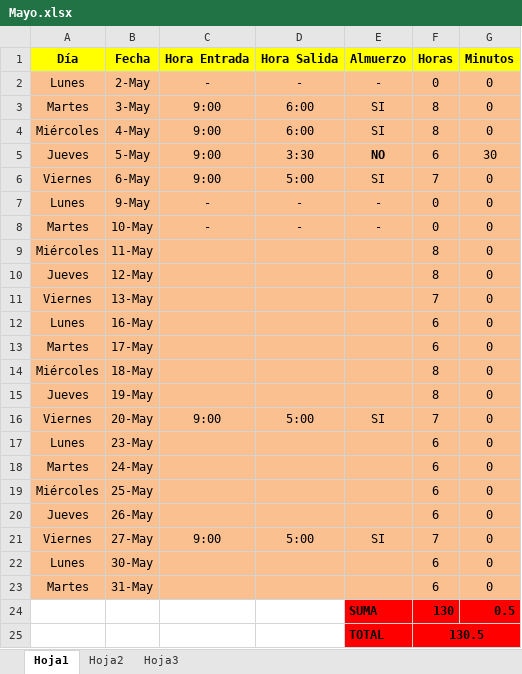
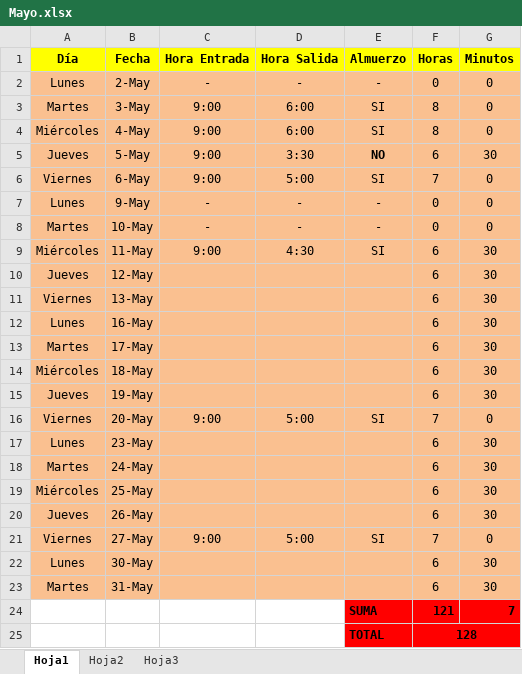
Before and after one commit to DeusDeus/tam-c, an Excel workbook: Horas/Mayo.xlsx, sheet Hoja1, drawn as a sheet; values as stored, in another font and other column widths than the file's, no borders; removed rows and columns are numbered as before the commit, all else as after; the diff names each change by its address in the sheet, - before the commit and + after, or states it on an @@ line.

```diff
--- a/Horas/Mayo.xlsx (sheet Hoja1)
+++ b/Horas/Mayo.xlsx (sheet Hoja1)
-C9 (Hora Entrada): (empty)
+C9 (Hora Entrada): 9:00
-D9 (Hora Salida): (empty)
+D9 (Hora Salida): 4:30
-E9 (Almuerzo): (empty)
+E9 (Almuerzo): SI
-F9:F10 (Horas): 8
+F9:F10 (Horas): 6
-G9:G15 (Minutos): 0
+G9:G15 (Minutos): 30
-F11 (Horas): 7
+F11 (Horas): 6
-F14:F15 (Horas): 8
+F14:F15 (Horas): 6
-G17:G20 (Minutos): 0
+G17:G20 (Minutos): 30
-G22:G23 (Minutos): 0
+G22:G23 (Minutos): 30
-row 24:  |  |  |  | SUMA | 130 | 0.5
-row 25:  |  |  |  | TOTAL | 130.5
+row 24:  |  |  |  | SUMA | 121 | 7
+row 25:  |  |  |  | TOTAL | 128
```
